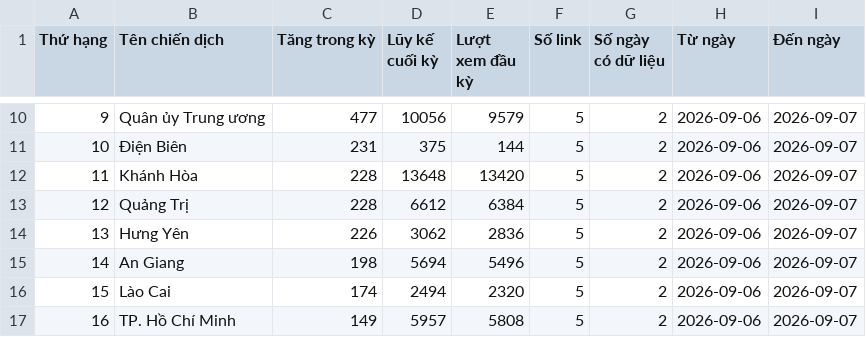
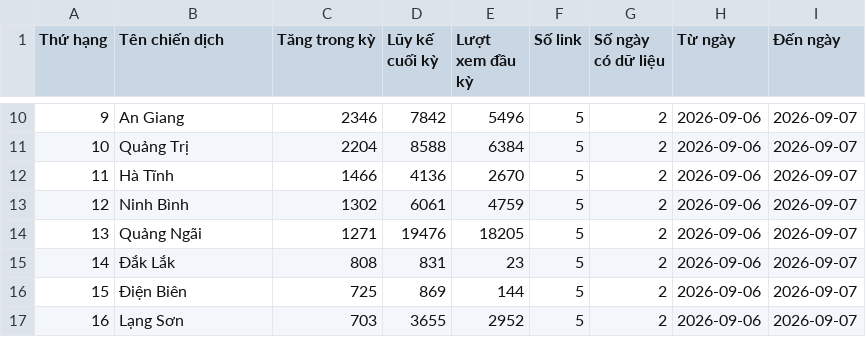
Before and after one commit to phuonglinh-ai/bangtongsaphuychuong, a CSV file: data.csv, drawn as a sheet; only a part is shown, gaps mark what is left out; the diff covers the shown part only.

```diff
--- a/data.csv
+++ b/data.csv
@@ -10,8 +10,8 @@
-9,Quân ủy Trung ương,477,10056,9579,5,2,2026-09-06,2026-09-07
-10,Điện Biên,231,375,144,5,2,2026-09-06,2026-09-07
-11,Khánh Hòa,228,13648,13420,5,2,2026-09-06,2026-09-07
-12,Quảng Trị,228,6612,6384,5,2,2026-09-06,2026-09-07
-13,Hưng Yên,226,3062,2836,5,2,2026-09-06,2026-09-07
-14,An Giang,198,5694,5496,5,2,2026-09-06,2026-09-07
-15,Lào Cai,174,2494,2320,5,2,2026-09-06,2026-09-07
-16,TP. Hồ Chí Minh,149,5957,5808,5,2,2026-09-06,2026-09-07
+9,An Giang,2346,7842,5496,5,2,2026-09-06,2026-09-07
+10,Quảng Trị,2204,8588,6384,5,2,2026-09-06,2026-09-07
+11,Hà Tĩnh,1466,4136,2670,5,2,2026-09-06,2026-09-07
+12,Ninh Bình,1302,6061,4759,5,2,2026-09-06,2026-09-07
+13,Quảng Ngãi,1271,19476,18205,5,2,2026-09-06,2026-09-07
+14,Đắk Lắk,808,831,23,5,2,2026-09-06,2026-09-07
+15,Điện Biên,725,869,144,5,2,2026-09-06,2026-09-07
+16,Lạng Sơn,703,3655,2952,5,2,2026-09-06,2026-09-07
```
Also changed, not shown: 122 edited cells elsewhere in this file.
